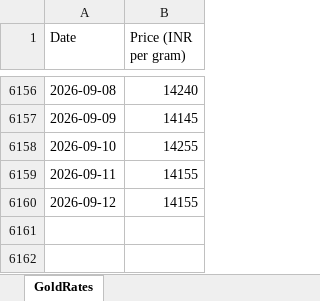
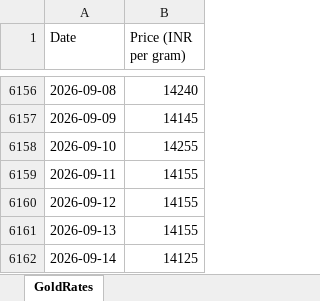
Before and after one commit to tijothomas11/Goldrates, an Excel workbook: gold_rates.xlsx, sheet GoldRates, drawn as a sheet; only a part is shown, gaps mark what is left out; values as stored, in another font and other column widths than the file's, no borders; the diff names each change by its address in the sheet, - before the commit and + after, or states it on an @@ line.

```diff
--- a/gold_rates.xlsx (sheet GoldRates)
+++ b/gold_rates.xlsx (sheet GoldRates)
+row 6161: 2026-09-13 | 14155
+row 6162: 2026-09-14 | 14125
```
Also changed, not shown: 4 other files.
